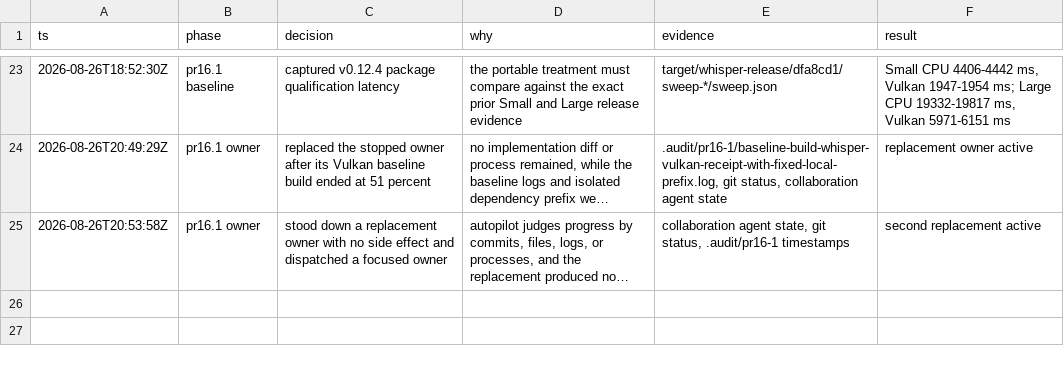
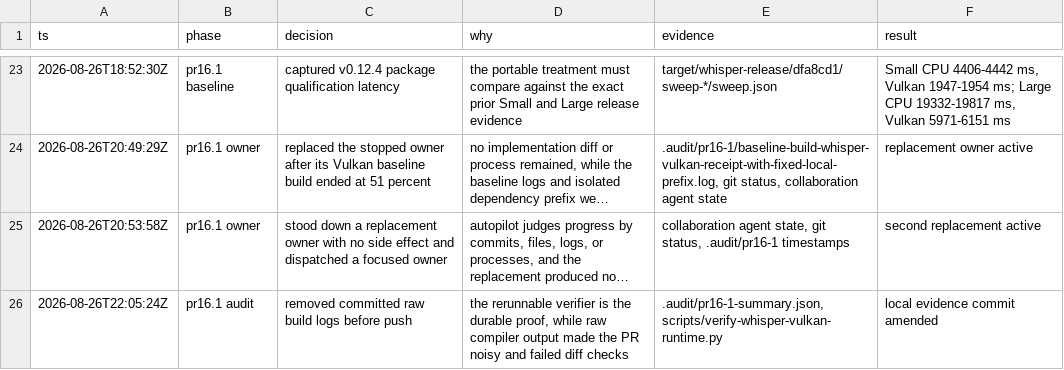
Before and after one commit to ddv1982/echo, a TSV file: .audit/whisper-accel-overhaul.tsv, drawn as a sheet; only a part is shown, gaps mark what is left out; long unchanged cells end in …; the diff names each change by its address in the sheet, - before the commit and + after, or states it on an @@ line.

Commit message:
test(whisper): record portable runtime evidence
Preserve the red baseline, build attempts, reproducibility runs, focused checks, full repository gates, and the append-only PR 16.1 decision trail.

```diff
--- a/.audit/whisper-accel-overhaul.tsv
+++ b/.audit/whisper-accel-overhaul.tsv
+row 26: 2026-08-26T22:05:24Z | pr16.1 audit | removed committed raw build logs before push | the rerunnable verifier is the durable proof, while raw compiler output made the PR noisy and failed diff checks | .audit/pr16-1-summary.json, scripts/verify-whisper-vulkan-runtime.py | local evidence commit amended
```
Also changed, not shown: 2 other files.
